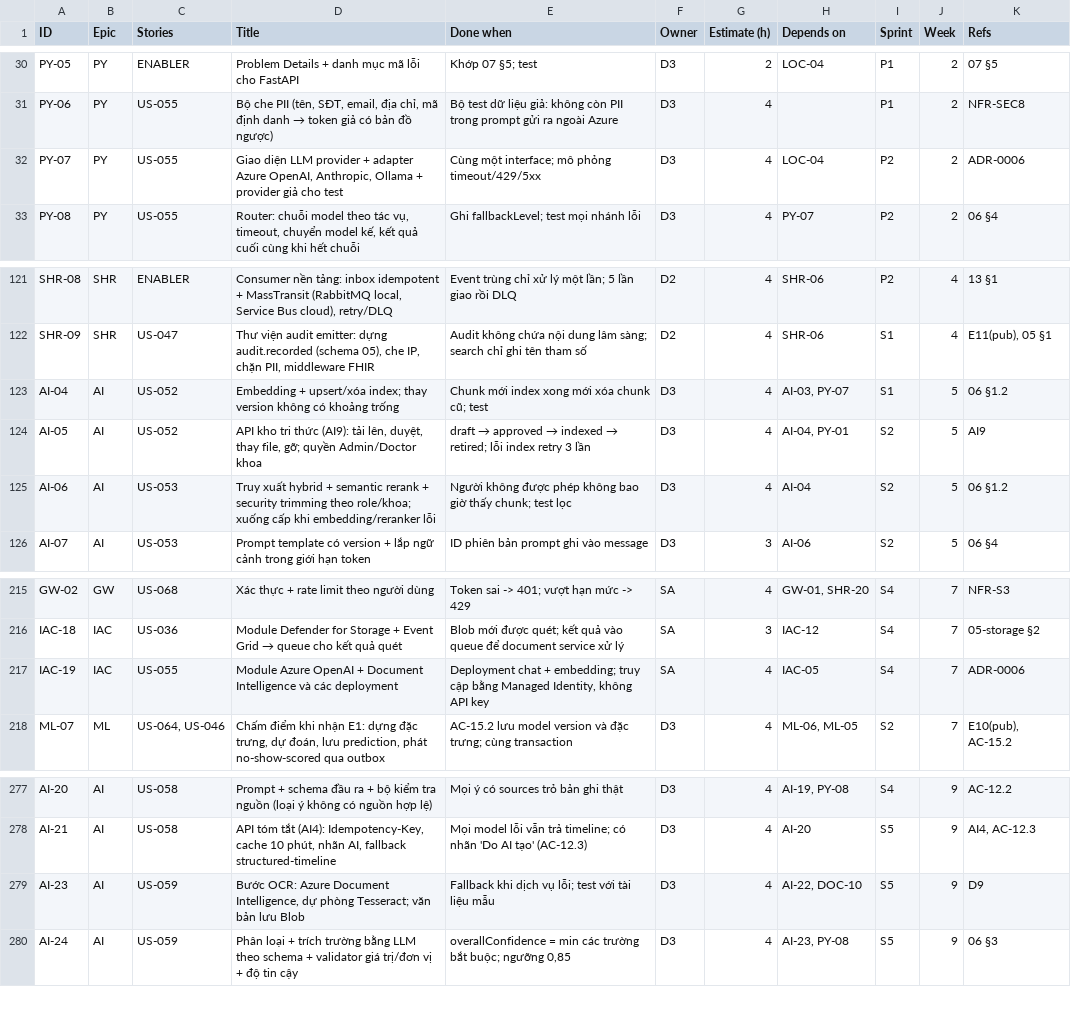
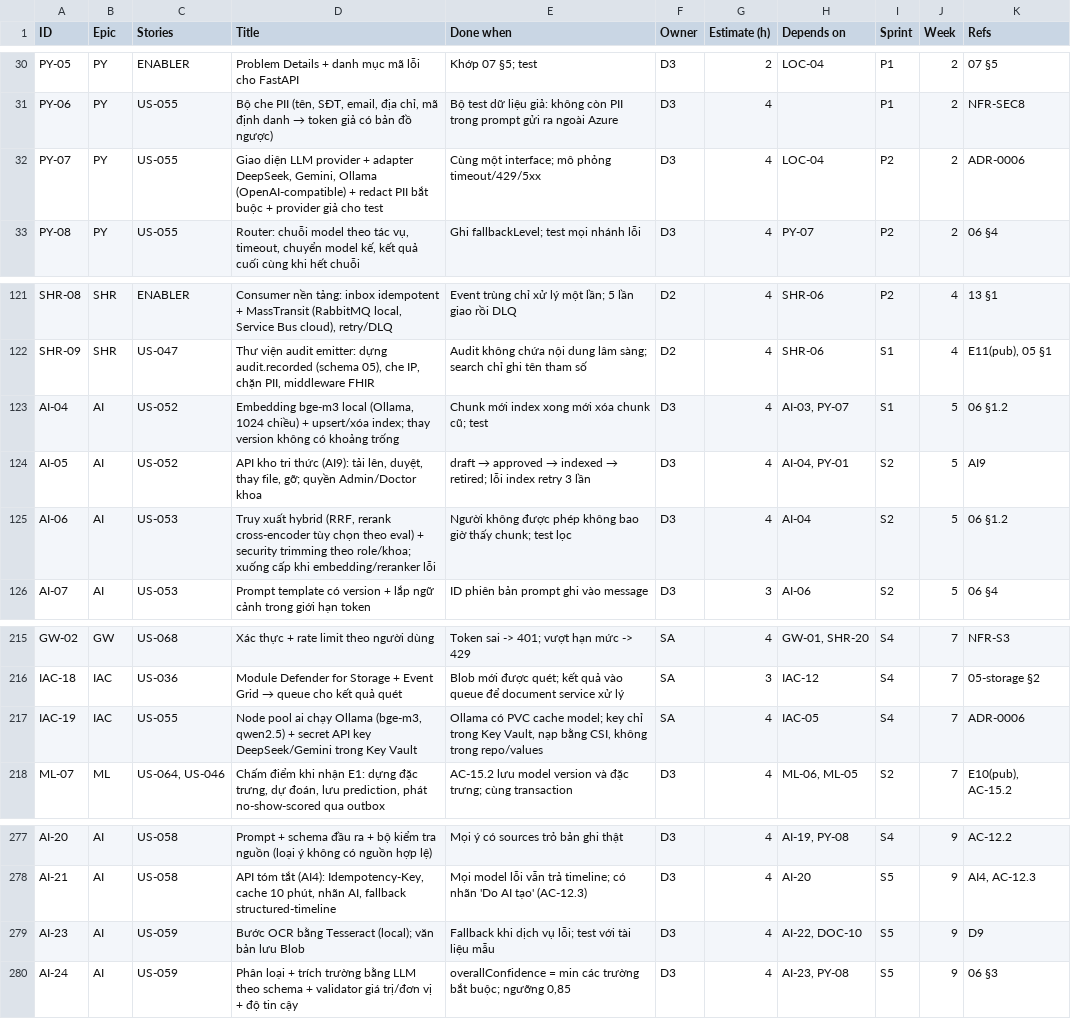
Before and after one commit to viethung12062005/smart-hospital-platform, a CSV file: docs/05-plan/backlog.csv, drawn as a sheet; only a part is shown, gaps mark what is left out.

Commit message:
ADR-0013: DeepSeek primary, Gemini free-tier fallback, local embedding; drop Azure model services

```diff
--- a/docs/05-plan/backlog.csv
+++ b/docs/05-plan/backlog.csv
@@ -31,3 +31,3 @@ PY-05,PY,ENABLER,Problem Details + danh mục mã lỗi cho FastAPI,Khớp 07 §
 PY-06,PY,US-055,"Bộ che PII (tên, SĐT, email, địa chỉ, mã định danh → token giả có bản đồ ngược)",Bộ test dữ liệu giả: không còn PII trong prompt gửi ra ngoài Azure,D3,4,,P1,2,NFR-SEC8
-PY-07,PY,US-055,"Giao diện LLM provider + adapter Azure OpenAI, Anthropic, Ollama + provider giả cho test",Cùng một interface; mô phỏng timeout/429/5xx,D3,4,LOC-04,P2,2,ADR-0006
+PY-07,PY,US-055,"Giao diện LLM provider + adapter DeepSeek, Gemini, Ollama (OpenAI-compatible) + redact PII bắt buộc + provider giả cho test",Cùng một interface; mô phỏng timeout/429/5xx,D3,4,LOC-04,P2,2,ADR-0006
 PY-08,PY,US-055,"Router: chuỗi model theo tác vụ, timeout, chuyển model kế, kết quả cuối cùng khi hết chuỗi",Ghi fallbackLevel; test mọi nhánh lỗi,D3,4,PY-07,P2,2,06 §4
@@ -122,5 +122,5 @@ SHR-08,SHR,ENABLER,"Consumer nền tảng: inbox idempotent + MassTransit (Rabbi
 SHR-09,SHR,US-047,"Thư viện audit emitter: dựng audit.recorded (schema 05), che IP, chặn PII, middleware FHIR",Audit không chứa nội dung lâm sàng; search chỉ ghi tên tham số,D2,4,SHR-06,S1,4,"E11(pub), 05 §1"
-AI-04,AI,US-052,Embedding + upsert/xóa index; thay version không có khoảng trống,Chunk mới index xong mới xóa chunk cũ; test,D3,4,"AI-03, PY-07",S1,5,06 §1.2
+AI-04,AI,US-052,"Embedding bge-m3 local (Ollama, 1024 chiều) + upsert/xóa index; thay version không có khoảng trống",Chunk mới index xong mới xóa chunk cũ; test,D3,4,"AI-03, PY-07",S1,5,06 §1.2
 AI-05,AI,US-052,"API kho tri thức (AI9): tải lên, duyệt, thay file, gỡ; quyền Admin/Doctor khoa",draft → approved → indexed → retired; lỗi index retry 3 lần,D3,4,"AI-04, PY-01",S2,5,AI9
-AI-06,AI,US-053,Truy xuất hybrid + semantic rerank + security trimming theo role/khoa; xuống cấp khi embedding/reranker lỗi,Người không được phép không bao giờ thấy chunk; test lọc,D3,4,AI-04,S2,5,06 §1.2
+AI-06,AI,US-053,"Truy xuất hybrid (RRF, rerank cross-encoder tùy chọn theo eval) + security trimming theo role/khoa; xuống cấp khi embedding/reranker lỗi",Người không được phép không bao giờ thấy chunk; test lọc,D3,4,AI-04,S2,5,06 §1.2
 AI-07,AI,US-053,Prompt template có version + lắp ngữ cảnh trong giới hạn token,ID phiên bản prompt ghi vào message,D3,3,AI-06,S2,5,06 §4
@@ -216,3 +216,3 @@ GW-02,GW,US-068,Xác thực + rate limit theo người dùng,Token sai -> 401; v
 IAC-18,IAC,US-036,Module Defender for Storage + Event Grid → queue cho kết quả quét,Blob mới được quét; kết quả vào queue để document service xử lý,SA,3,IAC-12,S4,7,05-storage §2
-IAC-19,IAC,US-055,Module Azure OpenAI + Document Intelligence và các deployment,"Deployment chat + embedding; truy cập bằng Managed Identity, không API key",SA,4,IAC-05,S4,7,ADR-0006
+IAC-19,IAC,US-055,"Node pool ai chạy Ollama (bge-m3, qwen2.5) + secret API key DeepSeek/Gemini trong Key Vault","Ollama có PVC cache model; key chỉ trong Key Vault, nạp bằng CSI, không trong repo/values",SA,4,IAC-05,S4,7,ADR-0006
 ML-07,ML,"US-064, US-046","Chấm điểm khi nhận E1: dựng đặc trưng, dự đoán, lưu prediction, phát no-show-scored qua outbox",AC-15.2 lưu model version và đặc trưng; cùng transaction,D3,4,"ML-06, ML-05",S2,7,"E10(pub), AC-15.2"
@@ -278,3 +278,3 @@ AI-20,AI,US-058,Prompt + schema đầu ra + bộ kiểm tra nguồn (loại ý k
 AI-21,AI,US-058,"API tóm tắt (AI4): Idempotency-Key, cache 10 phút, nhãn AI, fallback structured-timeline",Mọi model lỗi vẫn trả timeline; có nhãn 'Do AI tạo' (AC-12.3),D3,4,AI-20,S5,9,"AI4, AC-12.3"
-AI-23,AI,US-059,"Bước OCR: Azure Document Intelligence, dự phòng Tesseract; văn bản lưu Blob",Fallback khi dịch vụ lỗi; test với tài liệu mẫu,D3,4,"AI-22, DOC-10",S5,9,D9
+AI-23,AI,US-059,Bước OCR bằng Tesseract (local); văn bản lưu Blob,Fallback khi dịch vụ lỗi; test với tài liệu mẫu,D3,4,"AI-22, DOC-10",S5,9,D9
 AI-24,AI,US-059,Phân loại + trích trường bằng LLM theo schema + validator giá trị/đơn vị + độ tin cậy,"overallConfidence = min các trường bắt buộc; ngưỡng 0,85",D3,4,"AI-23, PY-08",S5,9,06 §3
```
Also changed, not shown: 15 other files.
